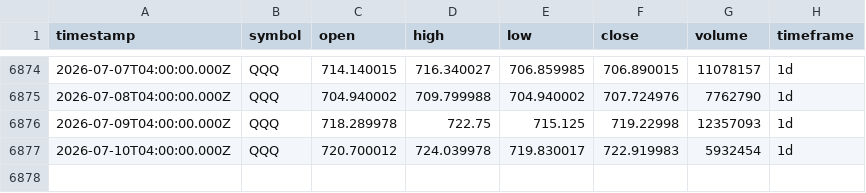
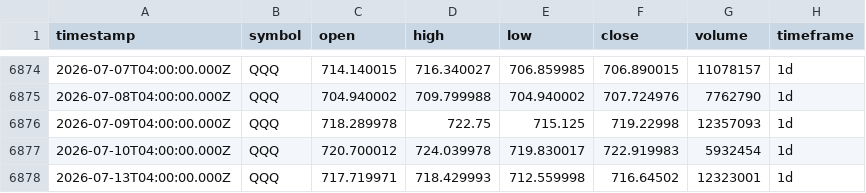
Before and after one commit to adad09382/tqqq-sniper, a CSV file: data/QQQ_1d.csv, drawn as a sheet; only a part is shown, gaps mark what is left out; the diff names each change by its address in the sheet, - before the commit and + after, or states it on an @@ line.

Commit message:
data: update OHLCV 2026-07-13

```diff
--- a/data/QQQ_1d.csv
+++ b/data/QQQ_1d.csv
+row 6878: 2026-07-13T04:00:00.000Z | QQQ | 717.719971 | 718.429993 | 712.559998 | 716.64502 | 12323001 | 1d
```
Also changed, not shown: data/TQQQ_1d.csv.
